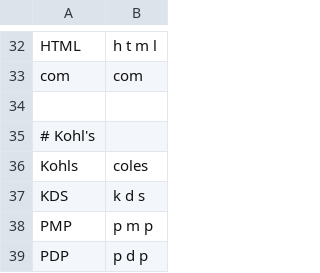
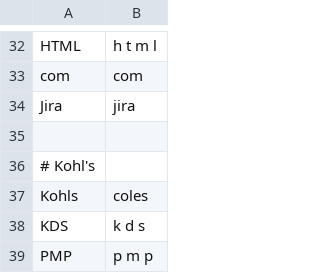
Before and after one commit to jaresty/mac-dotfiles, a CSV file: talon-settings/additional_words.csv, drawn as a sheet; only a part is shown, gaps mark what is left out; the shorter side is filled out with more unchanged rows; the diff names each change by its address in the sheet, - before the commit and + after, or states it on an @@ line.

Commit message:
add Jira to additional words

```diff
--- a/talon-settings/additional_words.csv
+++ b/talon-settings/additional_words.csv
+row 34: Jira | jira
```
